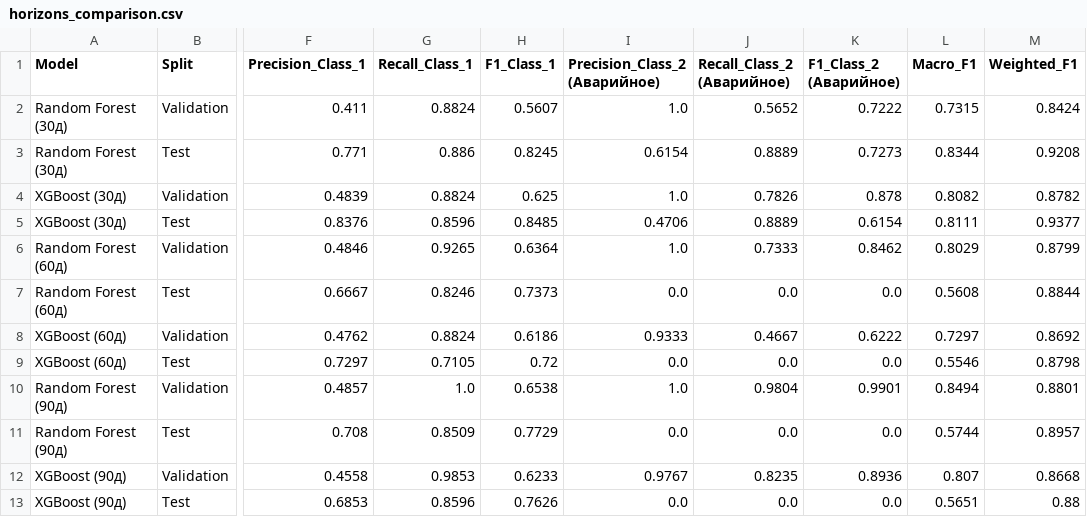
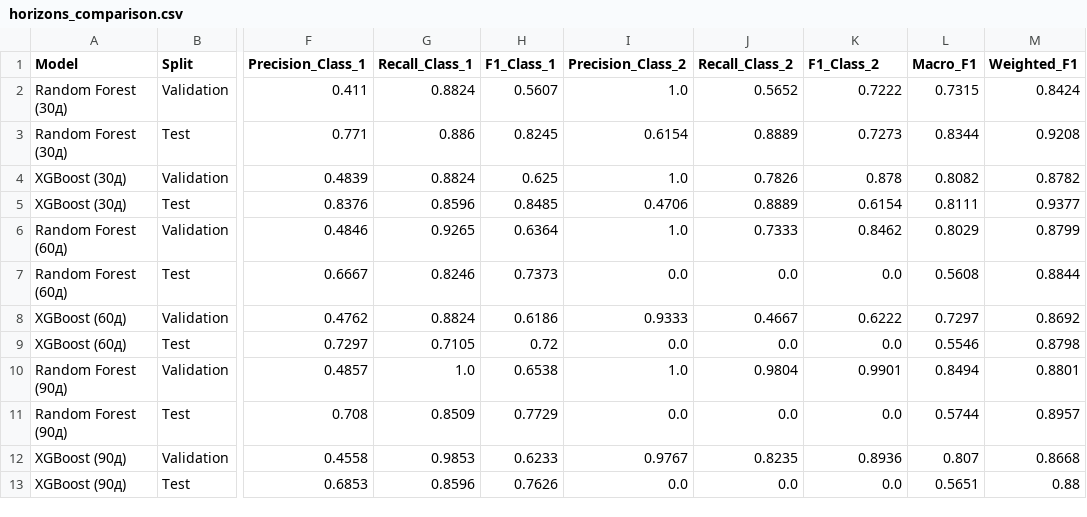
Before and after one commit to ReoGentO/PuchinaAI, a CSV file: results/tables/horizons_comparison.csv, drawn as a sheet; only a part is shown, gaps mark what is left out; the diff names each change by its address in the sheet, - before the commit and + after, or states it on an @@ line.

Commit message:
Update horizons_comparison.csv

```diff
--- a/results/tables/horizons_comparison.csv
+++ b/results/tables/horizons_comparison.csv
-I1: Precision_Class_2 (Аварийное)
+I1: Precision_Class_2
-J1: Recall_Class_2 (Аварийное)
+J1: Recall_Class_2
-K1: F1_Class_2 (Аварийное)
+K1: F1_Class_2
```
